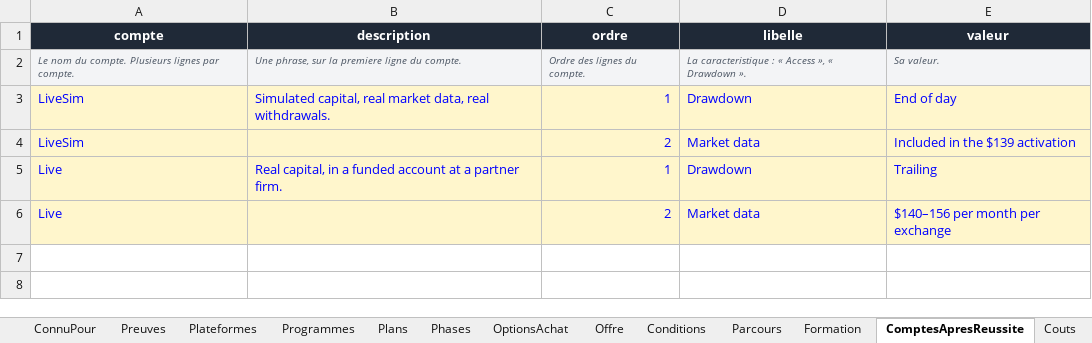
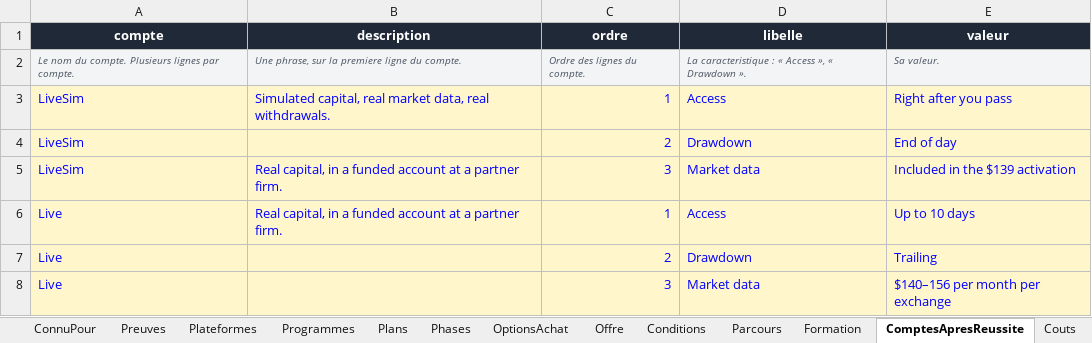
Before and after one commit to Sofiane5959/propfirmscanner-landing, an Excel workbook: data/firms/earn2trade.xlsx, sheet ComptesApresReussite, drawn as a sheet; values as stored, in another font and other column widths than the file's, no borders; addresses are those after the commit; the diff names each change by its address in the sheet, - before the commit and + after, or states it on an @@ line.

```diff
--- a/data/firms/earn2trade.xlsx (sheet ComptesApresReussite)
+++ b/data/firms/earn2trade.xlsx (sheet ComptesApresReussite)
-D3 (libelle): Drawdown
+D3 (libelle): Access
-E3 (valeur): End of day
+E3 (valeur): Right after you pass
+row 4: LiveSim |  | 2 | Drawdown | End of day
-B5 (description): (empty)
+B5 (description): Real capital, in a funded account at a partner firm.
-C5 (ordre): 2
+C5 (ordre): 3
-D6 (libelle): Drawdown
+D6 (libelle): Access
-E6 (valeur): Trailing
+E6 (valeur): Up to 10 days
+row 7: Live |  | 2 | Drawdown | Trailing
-C8 (ordre): 2
+C8 (ordre): 3
```
Also changed, not shown: sheet Plateformes, sheet FAQ, sheet OptionsAchat, sheet Formation, sheet Regles, sheet Firme, MODELE-propfirm.xlsx, data/firms/futureselite.xlsx, 11 other files.
